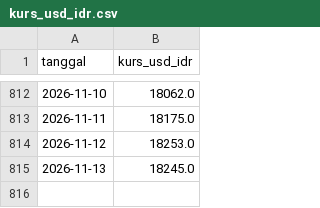
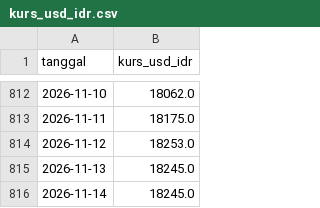
Before and after one commit to Hafizhputra27/example_scrap, a CSV file: data/processed/kurs_usd_idr.csv, drawn as a sheet; only a part is shown, gaps mark what is left out; the diff names each change by its address in the sheet, - before the commit and + after, or states it on an @@ line.

```diff
--- a/data/processed/kurs_usd_idr.csv
+++ b/data/processed/kurs_usd_idr.csv
+row 816: 2026-11-14 | 18245.0
```
Also changed, not shown: data/processed/cuaca_9_pasar.csv, models/band_rekomendasi_7hari.csv, 22 other files.
